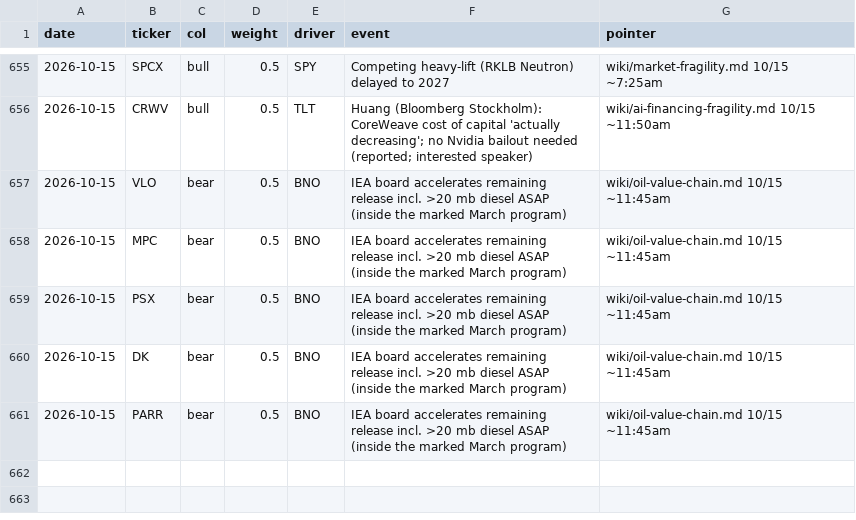
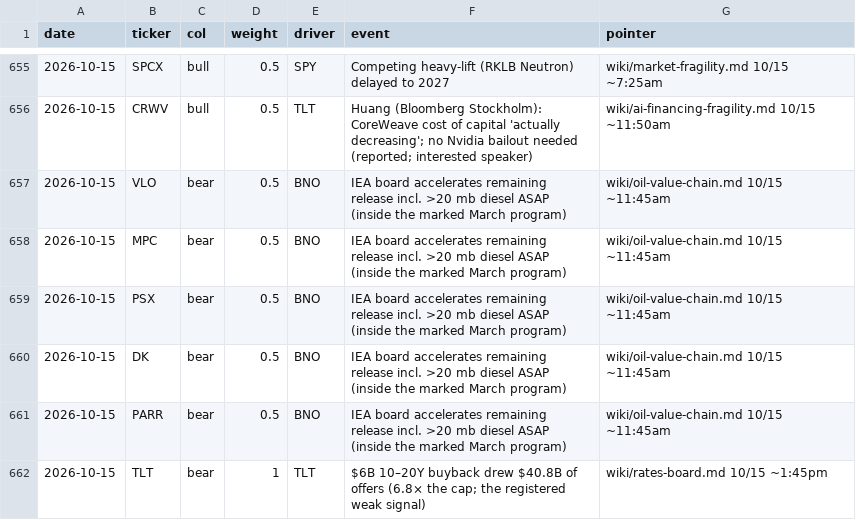
Before and after one commit to smsyt4sjvc-crypto/Wiki-Brain, a CSV file: data/money/marks.csv, drawn as a sheet; only a part is shown, gaps mark what is left out.

```diff
--- a/data/money/marks.csv
+++ b/data/money/marks.csv
@@ -661 +661,2 @@ date,ticker,col,weight,driver,event,pointer
 2026-10-15,PARR,bear,0.5,BNO,IEA board accelerates remaining release incl. >20 mb diesel ASAP (inside the marked March program),wiki/oil-value-chain.md 10/15 ~11:45am
+2026-10-15,TLT,bear,1,TLT,$6B 10–20Y buyback drew $40.8B of offers (6.8× the cap; the registered weak signal),wiki/rates-board.md 10/15 ~1:45pm
```
Also changed, not shown: 44 other files.
